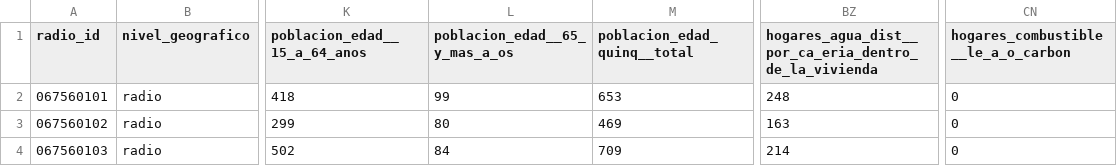
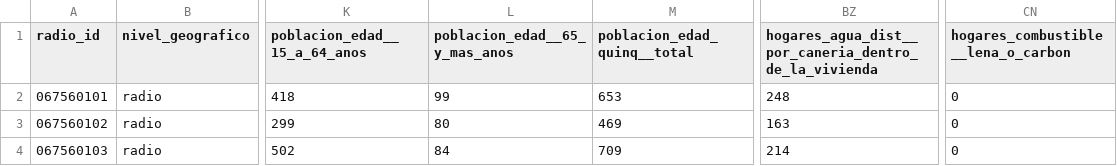
Before and after one commit to captainnicholasmoffat/casares-sanisidro-2027, a CSV file: data/censo2022_sanisidro_por_radio.csv, drawn as a sheet; only a part is shown, gaps mark what is left out; the diff names each change by its address in the sheet, - before the commit and + after, or states it on an @@ line.

```diff
--- a/data/censo2022_sanisidro_por_radio.csv
+++ b/data/censo2022_sanisidro_por_radio.csv
-L1: poblacion_edad__65_y_mas_a_os
+L1: poblacion_edad__65_y_mas_anos
-BZ1: hogares_agua_dist__por_ca_eria_dentro_de_la_vivienda
+BZ1: hogares_agua_dist__por_caneria_dentro_de_la_vivienda
-CN1: hogares_combustible__le_a_o_carbon
+CN1: hogares_combustible__lena_o_carbon
```
Also changed, not shown: data/censo2022_diccionario_columnas.csv, 2 other files.
